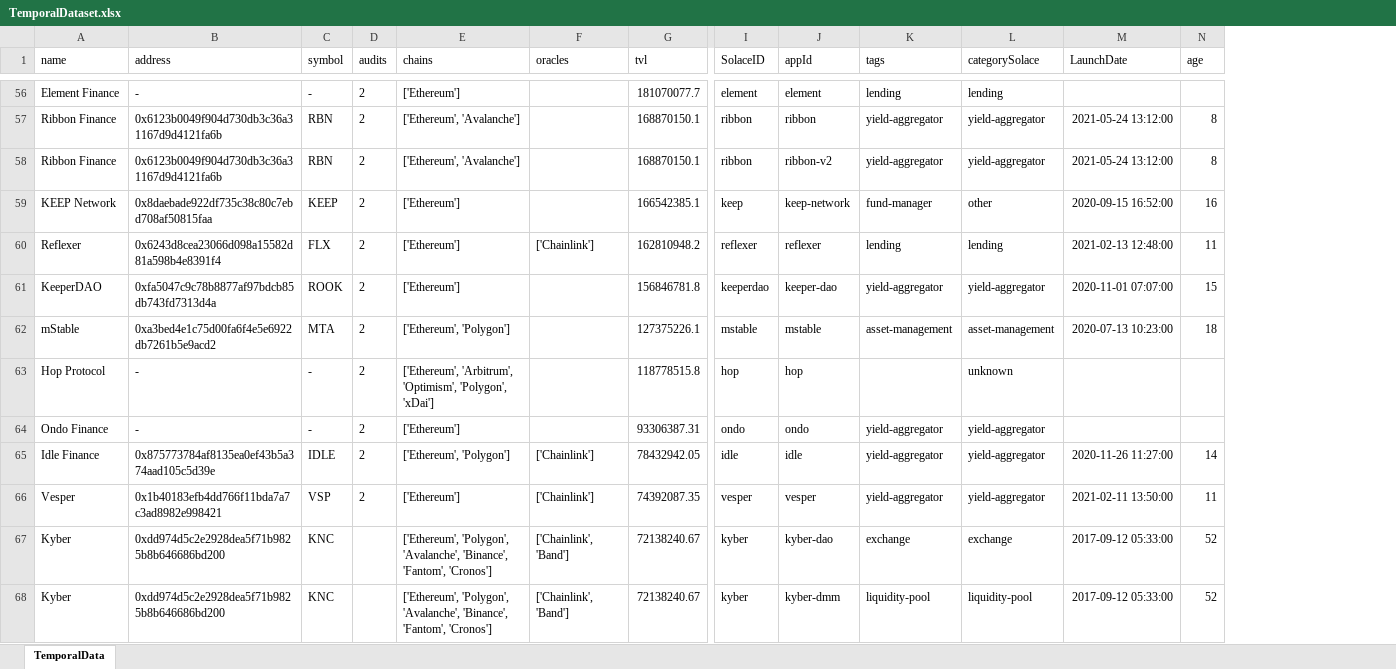
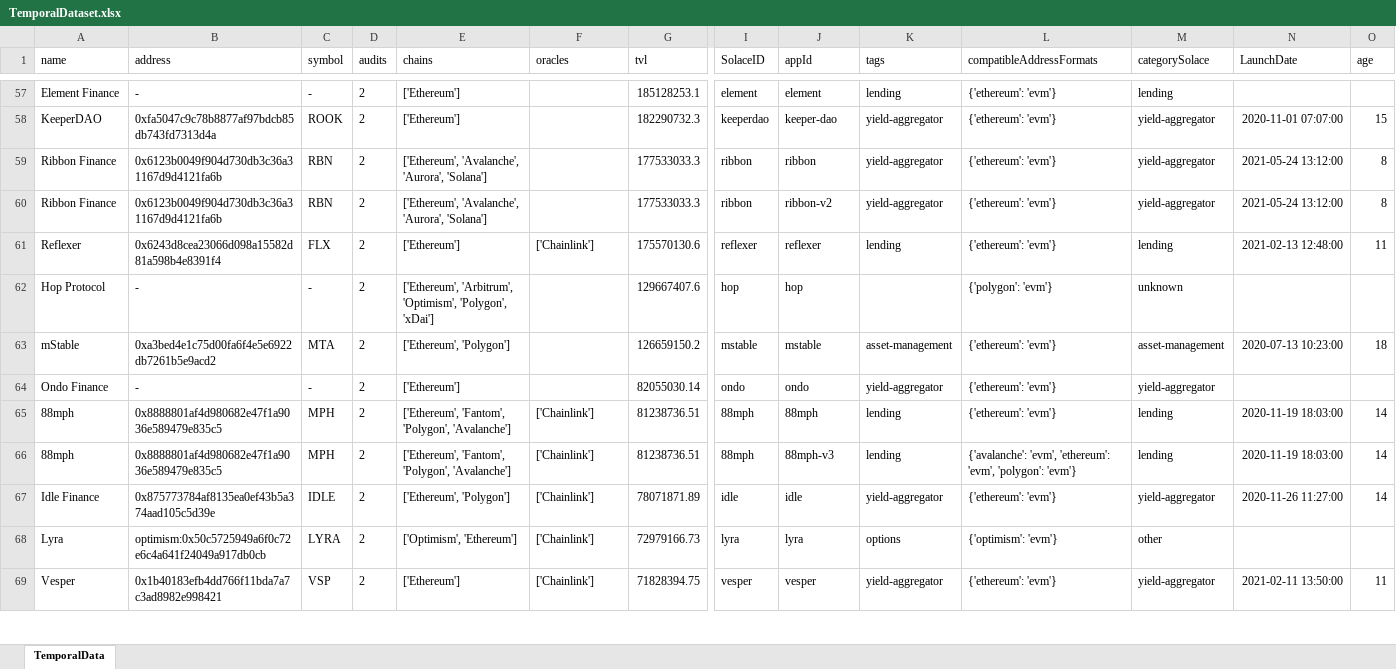
Before and after one commit to solace-fi/solace-risk-data, an Excel workbook: temporalDB/TemporalDataset.xlsx, sheet TemporalData, drawn as a sheet; only a part is shown, gaps mark what is left out; values as stored, in another font and other column widths than the file's, no borders; table styles not drawn; removed rows and columns are numbered as before the commit, all else as after; rows hold the shown columns only; the diff covers the shown part only; the diff names each change by its address in the sheet, - before the commit and + after, or states it on an @@ line.

```diff
--- a/temporalDB/TemporalDataset.xlsx (sheet TemporalData)
+++ b/temporalDB/TemporalDataset.xlsx (sheet TemporalData)
+column L (compatibleAddressFormats), row 57: {'ethereum': 'evm'}; rows 59-61: all {'ethereum': 'evm'}; rows 63-64: {'ethereum': 'evm'} | {'ethereum': 'evm'}; row 67: {'ethereum': 'evm'}; row 69: {'ethereum': 'evm'}
-G57 (tvl): 181070077.7
+G57 (tvl): 185128253.1
+row 58: KeeperDAO | 0xfa5047c9c78b8877af97bdcb85db743fd7313d4a | ROOK | 2 | ['Ethereum'] |  | 182290732.3 | keeperdao | keeper-dao | yield-aggregator | {'ethereum': 'evm'} | yield-aggregator | 2020-11-01 07:07:00 | 15
-E59:E60 (chains): ['Ethereum', 'Avalanche']
+E59:E60 (chains): ['Ethereum', 'Avalanche', 'Aurora', 'Solana']
-G59:G60 (tvl): 168870150.1
+G59:G60 (tvl): 177533033.3
-row 59: KEEP Network | 0x8daebade922df735c38c80c7ebd708af50815faa | KEEP | 2 | ['Ethereum'] |  | 166542385.1 | keep | keep-network | fund-manager | other | 2020-09-15 16:52:00 | 16
-G61 (tvl): 162810948.2
+G61 (tvl): 175570130.6
-row 61: KeeperDAO | 0xfa5047c9c78b8877af97bdcb85db743fd7313d4a | ROOK | 2 | ['Ethereum'] |  | 156846781.8 | keeperdao | keeper-dao | yield-aggregator | yield-aggregator | 2020-11-01 07:07:00 | 15
+row 62: Hop Protocol | - | - | 2 | ['Ethereum', 'Arbitrum', 'Optimism', 'Polygon', 'xDai'] |  | 129667407.6 | hop | hop |  | {'polygon': 'evm'} | unknown
-G63 (tvl): 127375226.1
+G63 (tvl): 126659150.2
-row 63: Hop Protocol | - | - | 2 | ['Ethereum', 'Arbitrum', 'Optimism', 'Polygon', 'xDai'] |  | 118778515.8 | hop | hop |  | unknown
-G64 (tvl): 93306387.31
+G64 (tvl): 82055030.14
+row 65: 88mph | 0x8888801af4d980682e47f1a9036e589479e835c5 | MPH | 2 | ['Ethereum', 'Fantom', 'Polygon', 'Avalanche'] | ['Chainlink'] | 81238736.51 | 88mph | 88mph | lending | {'ethereum': 'evm'} | lending | 2020-11-19 18:03:00 | 14
+row 66: 88mph | 0x8888801af4d980682e47f1a9036e589479e835c5 | MPH | 2 | ['Ethereum', 'Fantom', 'Polygon', 'Avalanche'] | ['Chainlink'] | 81238736.51 | 88mph | 88mph-v3 | lending | {'avalanche': 'evm', 'ethereum': 'evm', 'polygon': 'evm'} | lending | 2020-11-19 18:03:00 | 14
-G67 (tvl): 78432942.05
+G67 (tvl): 78071871.89
+row 68: Lyra | optimism:0x50c5725949a6f0c72e6c4a641f24049a917db0cb | LYRA | 2 | ['Optimism', 'Ethereum'] | ['Chainlink'] | 72979166.73 | lyra | lyra | options | {'optimism': 'evm'} | other
-G69 (tvl): 74392087.35
+G69 (tvl): 71828394.75
-row 67: Kyber | 0xdd974d5c2e2928dea5f71b9825b8b646686bd200 | KNC |  | ['Ethereum', 'Polygon', 'Avalanche', 'Binance', 'Fantom', 'Cronos'] | ['Chainlink', 'Band'] | 72138240.67 | kyber | kyber-dao | exchange | exchange | 2017-09-12 05:33:00 | 52
-row 68: Kyber | 0xdd974d5c2e2928dea5f71b9825b8b646686bd200 | KNC |  | ['Ethereum', 'Polygon', 'Avalanche', 'Binance', 'Fantom', 'Cronos'] | ['Chainlink', 'Band'] | 72138240.67 | kyber | kyber-dmm | liquidity-pool | liquidity-pool | 2017-09-12 05:33:00 | 52
```
Also changed, not shown: 26 added rows, 28 removed rows and 90 edited cells elsewhere in this sheet, governance/reference/SolaceRMValues.xlsx, 3 other files.
